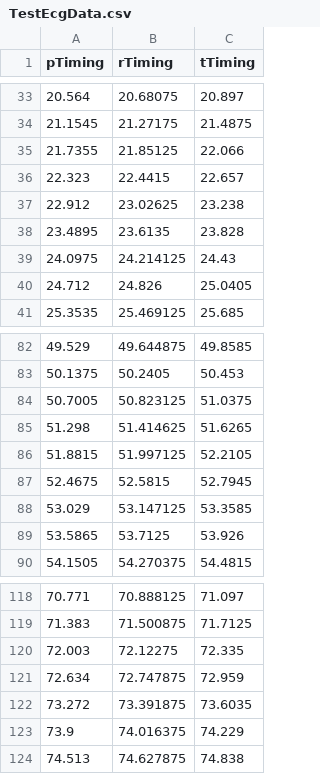
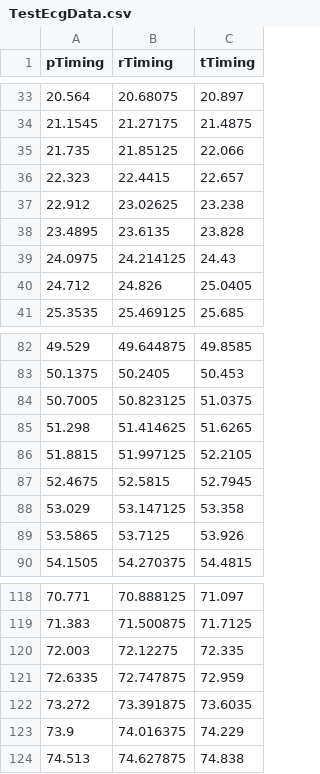
Before and after one commit to tcha0012/FYP, a CSV file: Assets/Resources/TestEcgData.csv, drawn as a sheet; only a part is shown, gaps mark what is left out; the diff covers the shown part only.

```diff
--- a/Assets/Resources/TestEcgData.csv
+++ b/Assets/Resources/TestEcgData.csv
@@ -34,3 +34,3 @@ pTiming,rTiming,tTiming
 21.1545,21.27175,21.4875
-21.7355,21.85125,22.066
+21.735,21.85125,22.066
 22.323,22.4415,22.657
@@ -87,3 +87,3 @@ pTiming,rTiming,tTiming
 52.4675,52.5815,52.7945
-53.029,53.147125,53.3585
+53.029,53.147125,53.358
 53.5865,53.7125,53.926
@@ -120,3 +120,3 @@ pTiming,rTiming,tTiming
 72.003,72.12275,72.335
-72.634,72.747875,72.959
+72.6335,72.747875,72.959
 73.272,73.391875,73.6035
```
Also changed, not shown: 2 added rows, 2 removed rows and 19 edited cells elsewhere in this file, Assets/Resources/TestCuspData.csv, Assets/Resources/TestSlData.csv, 2 other files.
